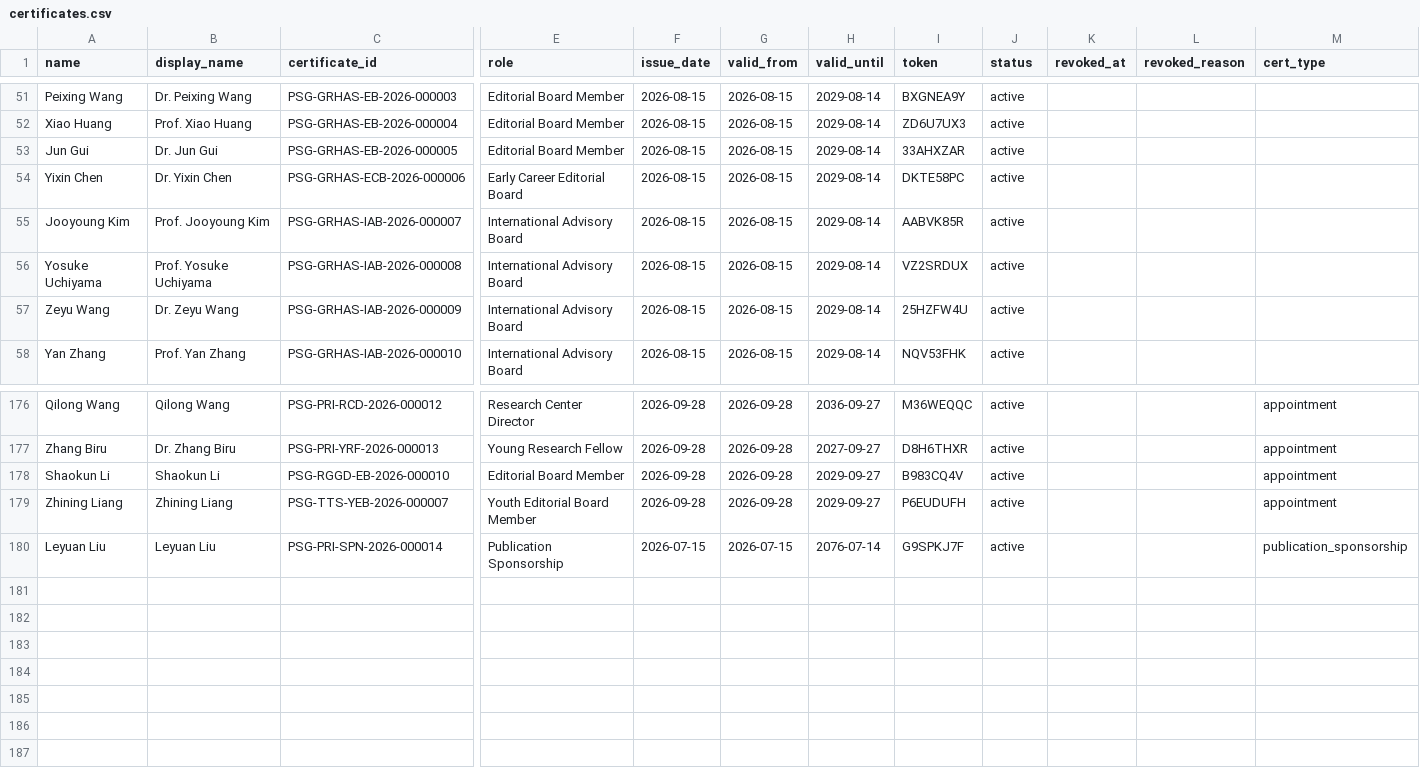
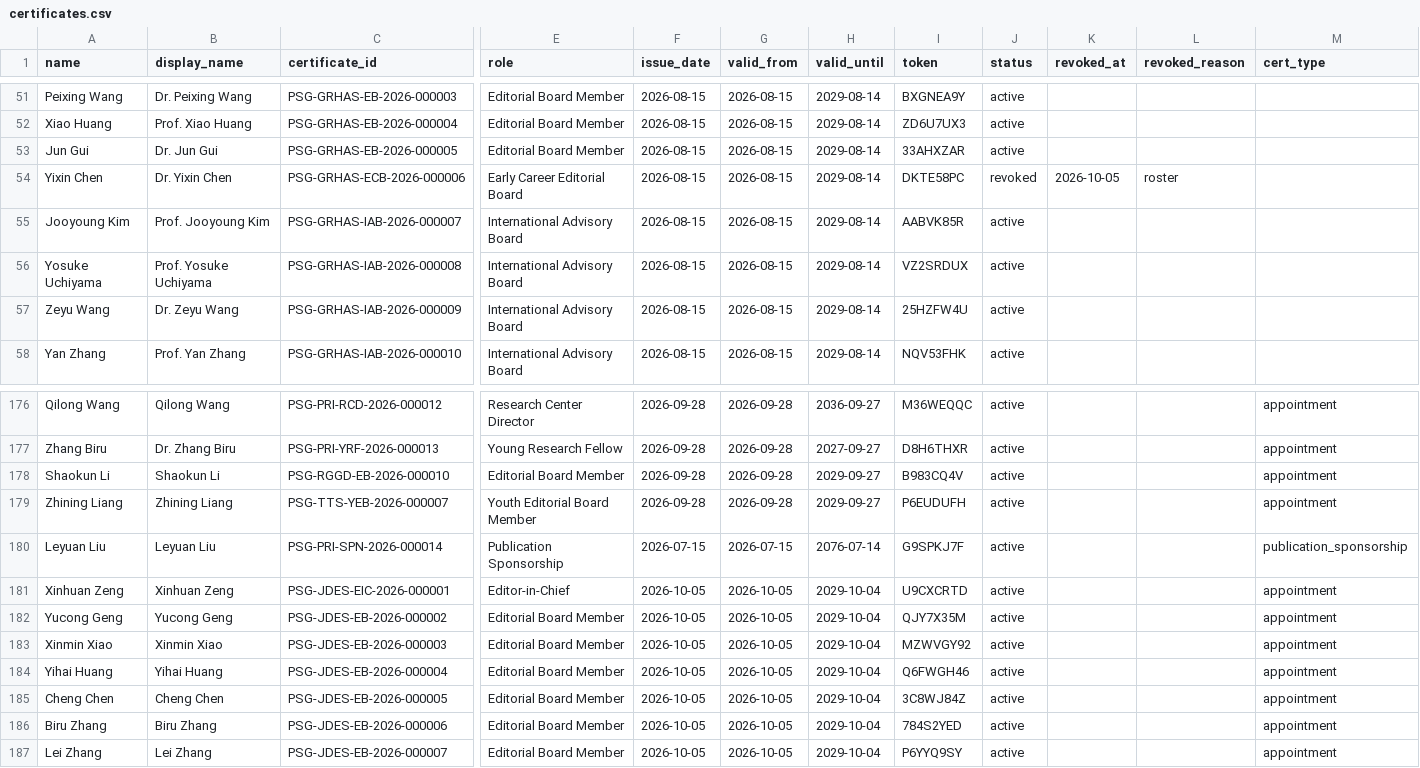
Before and after one commit to WENSHAO521/psg-credentials, a CSV file: source/certificates.csv, drawn as a sheet; only a part is shown, gaps mark what is left out; rows hold the shown columns only; the diff names each change by its address in the sheet, - before the commit and + after, or states it on an @@ line.

```diff
--- a/source/certificates.csv
+++ b/source/certificates.csv
-J54 (status): active
+J54 (status): revoked
-K54 (revoked_at): (empty)
+K54 (revoked_at): 2026-10-05
-L54 (revoked_reason): (empty)
+L54 (revoked_reason): roster
+row 181: Xinhuan Zeng | Xinhuan Zeng | PSG-JDES-EIC-2026-000001 | Editor-in-Chief | 2026-10-05 | 2026-10-05 | 2029-10-04 | U9CXCRTD | active |  |  | appointment
+row 182: Yucong Geng | Yucong Geng | PSG-JDES-EB-2026-000002 | Editorial Board Member | 2026-10-05 | 2026-10-05 | 2029-10-04 | QJY7X35M | active |  |  | appointment
+row 183: Xinmin Xiao | Xinmin Xiao | PSG-JDES-EB-2026-000003 | Editorial Board Member | 2026-10-05 | 2026-10-05 | 2029-10-04 | MZWVGY92 | active |  |  | appointment
+row 184: Yihai Huang | Yihai Huang | PSG-JDES-EB-2026-000004 | Editorial Board Member | 2026-10-05 | 2026-10-05 | 2029-10-04 | Q6FWGH46 | active |  |  | appointment
+row 185: Cheng Chen | Cheng Chen | PSG-JDES-EB-2026-000005 | Editorial Board Member | 2026-10-05 | 2026-10-05 | 2029-10-04 | 3C8WJ84Z | active |  |  | appointment
+row 186: Biru Zhang | Biru Zhang | PSG-JDES-EB-2026-000006 | Editorial Board Member | 2026-10-05 | 2026-10-05 | 2029-10-04 | 784S2YED | active |  |  | appointment
+row 187: Lei Zhang | Lei Zhang | PSG-JDES-EB-2026-000007 | Editorial Board Member | 2026-10-05 | 2026-10-05 | 2029-10-04 | P6YYQ9SY | active |  |  | appointment
```
Also changed, not shown: source/editorial-boards.csv.
